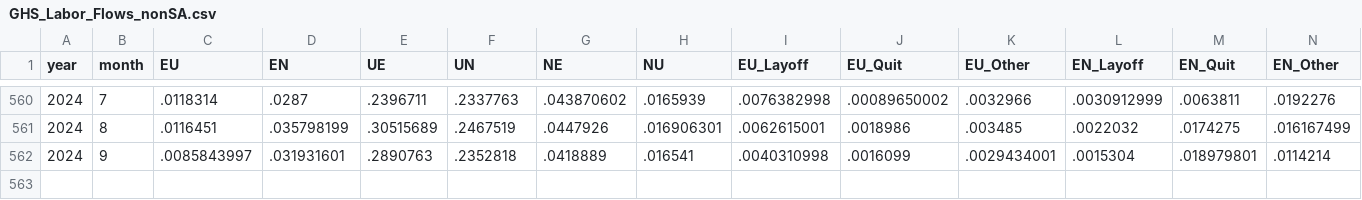
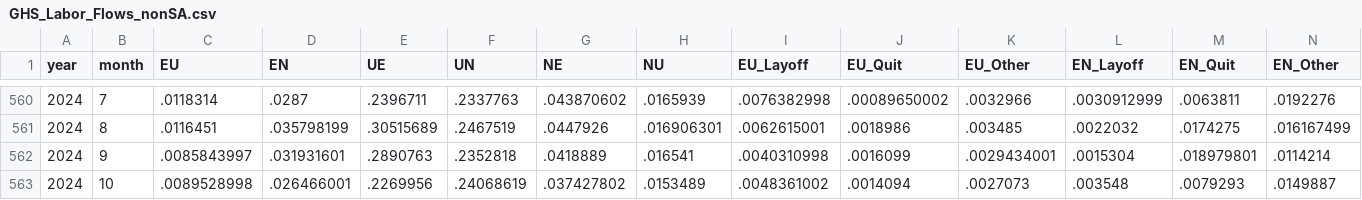
Before and after one commit to Christopher-Huckfeldt/GHS_Labor_Flows, a CSV file: data/GHS_Labor_Flows_nonSA.csv, drawn as a sheet; only a part is shown, gaps mark what is left out.

```diff
--- a/data/GHS_Labor_Flows_nonSA.csv
+++ b/data/GHS_Labor_Flows_nonSA.csv
@@ -562 +562,2 @@ year,month,EU,EN,UE,UN,NE,NU,EU_Layoff,EU_Quit,EU_Other,EN_Layoff,EN_Quit,EN_Oth
 2024,9,.0085843997,.031931601,.2890763,.2352818,.0418889,.016541,.0040310998,.0016099,.0029434001,.0015304,.018979801,.0114214
+2024,10,.0089528998,.026466001,.2269956,.24068619,.037427802,.0153489,.0048361002,.0014094,.0027073,.003548,.0079293,.0149887
```
Also changed, not shown: data/GHS_Labor_Flows_SA.csv, data/GHS_Labor_Flows_SA_JOLTSdef.csv, 3 other files.
